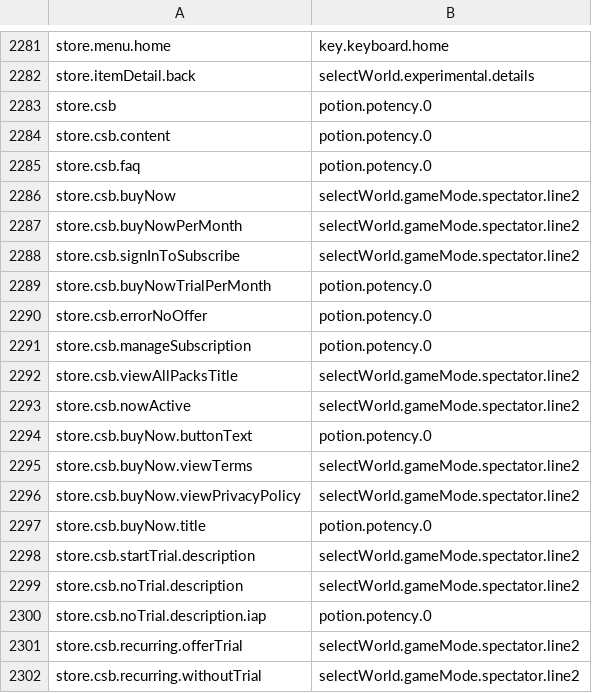
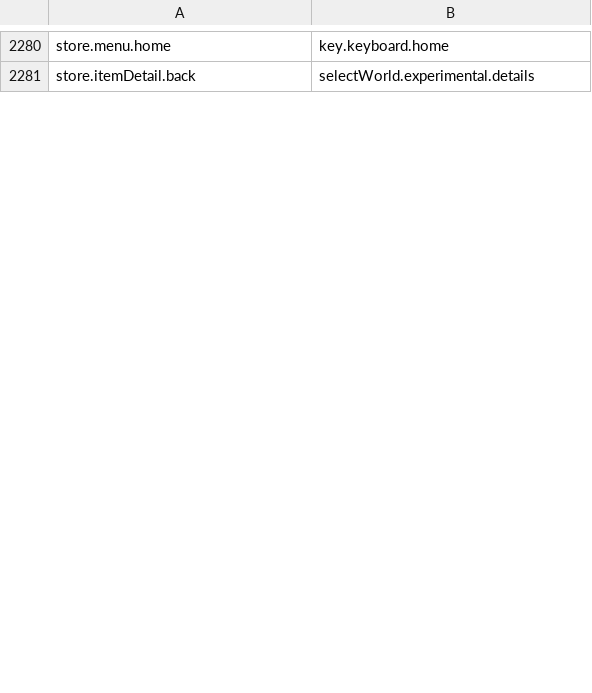
Before and after one commit to Madis0/mc-language-porter, a CSV file: mappings.csv, drawn as a sheet; only a part is shown, gaps mark what is left out; removed rows and columns are numbered as before the commit, all else as after; the diff covers the shown part only; the diff names each change by its address in the sheet, - before the commit and + after, or states it on an @@ line.

```diff
--- a/mappings.csv
+++ b/mappings.csv
-row 2283: store.csb | potion.potency.0
-row 2284: store.csb.content | potion.potency.0
-row 2285: store.csb.faq | potion.potency.0
-row 2286: store.csb.buyNow | selectWorld.gameMode.spectator.line2
-row 2287: store.csb.buyNowPerMonth | selectWorld.gameMode.spectator.line2
-row 2288: store.csb.signInToSubscribe | selectWorld.gameMode.spectator.line2
-row 2289: store.csb.buyNowTrialPerMonth | potion.potency.0
-row 2290: store.csb.errorNoOffer | potion.potency.0
-row 2291: store.csb.manageSubscription | potion.potency.0
-row 2292: store.csb.viewAllPacksTitle | selectWorld.gameMode.spectator.line2
-row 2293: store.csb.nowActive | selectWorld.gameMode.spectator.line2
-row 2294: store.csb.buyNow.buttonText | potion.potency.0
-row 2295: store.csb.buyNow.viewTerms | selectWorld.gameMode.spectator.line2
-row 2296: store.csb.buyNow.viewPrivacyPolicy | selectWorld.gameMode.spectator.line2
-row 2297: store.csb.buyNow.title | potion.potency.0
-row 2298: store.csb.startTrial.description | selectWorld.gameMode.spectator.line2
-row 2299: store.csb.noTrial.description | selectWorld.gameMode.spectator.line2
-row 2300: store.csb.noTrial.description.iap | potion.potency.0
-row 2301: store.csb.recurring.offerTrial | selectWorld.gameMode.spectator.line2
-row 2302: store.csb.recurring.withoutTrial | selectWorld.gameMode.spectator.line2
```
Also changed, not shown: 16 added rows and 56 removed rows elsewhere in this file, 1 other file.
